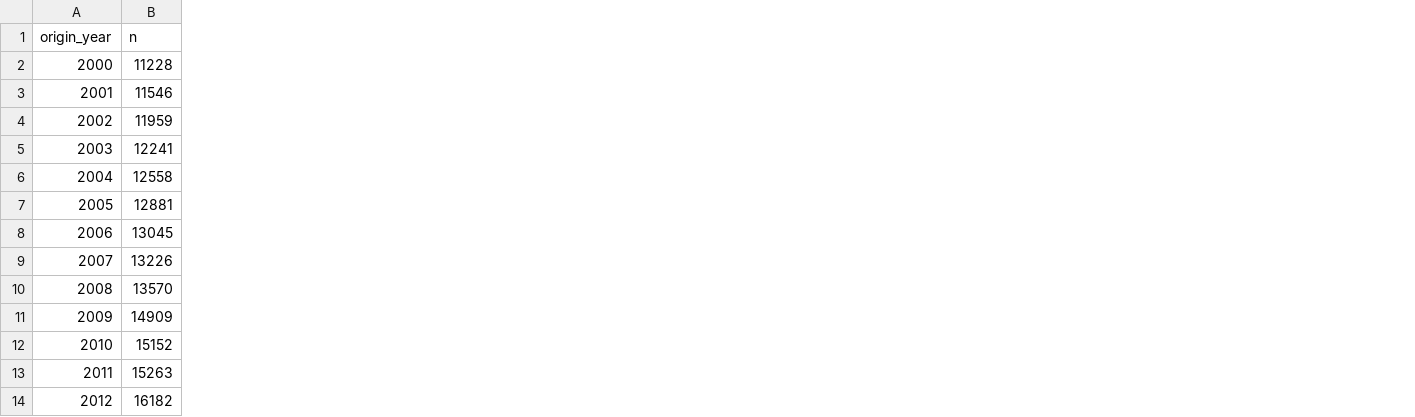
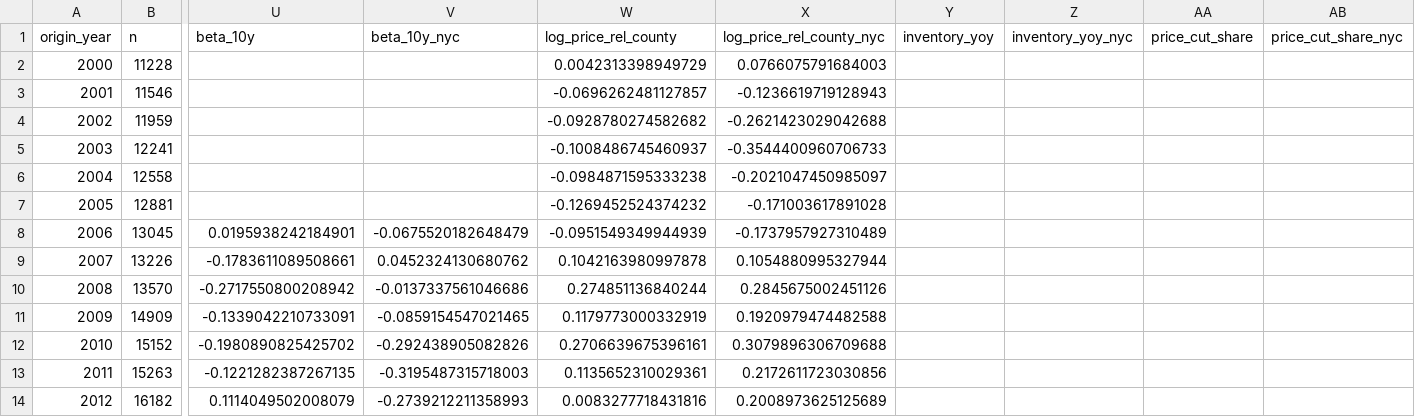
Before and after one commit to pvijeh/zip-appreciation-forecast, a CSV file: output/factor_history_1y.csv, drawn as a sheet; only a part is shown, gaps mark what is left out; the diff names each change by its address in the sheet, - before the commit and + after, or states it on an @@ line.

```diff
--- a/output/factor_history_1y.csv
+++ b/output/factor_history_1y.csv
+column U (beta_10y), rows 8-14: 0.0195938242184901 | -0.1783611089508661 | -0.2717550800208942 | -0.1339042210733091 | -0.1980890825425702 | -0.1221282387267135 | 0.1114049502008079
+column V (beta_10y_nyc), rows 8-14: -0.0675520182648479 | 0.0452324130680762 | -0.0137337561046686 | -0.0859154547021465 | -0.292438905082826 | -0.3195487315718003 | -0.2739212211358993
+column W (log_price_rel_county), rows 2-14: 0.0042313398949729 | -0.0696262481127857 | -0.0928780274582682 | -0.1008486745460937 | -0.0984871595333238 | -0.1269452524374232 | -0.0951549349944939 | 0.1042163980997878 | 0.274851136840244 | 0.1179773000332919 | 0.2706639675396161 | 0.1135652310029361 | 0.0083277718431816
+column X (log_price_rel_county_nyc), rows 2-14: 0.0766075791684003 | -0.1236619719128943 | -0.2621423029042688 | -0.3544400960706733 | -0.2021047450985097 | -0.171003617891028 | -0.1737957927310489 | 0.1054880995327944 | 0.2845675002451126 | 0.1920979474482588 | 0.3079896306709688 | 0.2172611723030856 | 0.2008973625125689
+column Y (inventory_yoy), empty
+column Z (inventory_yoy_nyc), empty
+column AA (price_cut_share), empty
+column AB (price_cut_share_nyc), empty
```
Also changed, not shown: output/evaluation_10y_by_year.csv, output/evaluation_5y_by_year.csv, 35 other files.
